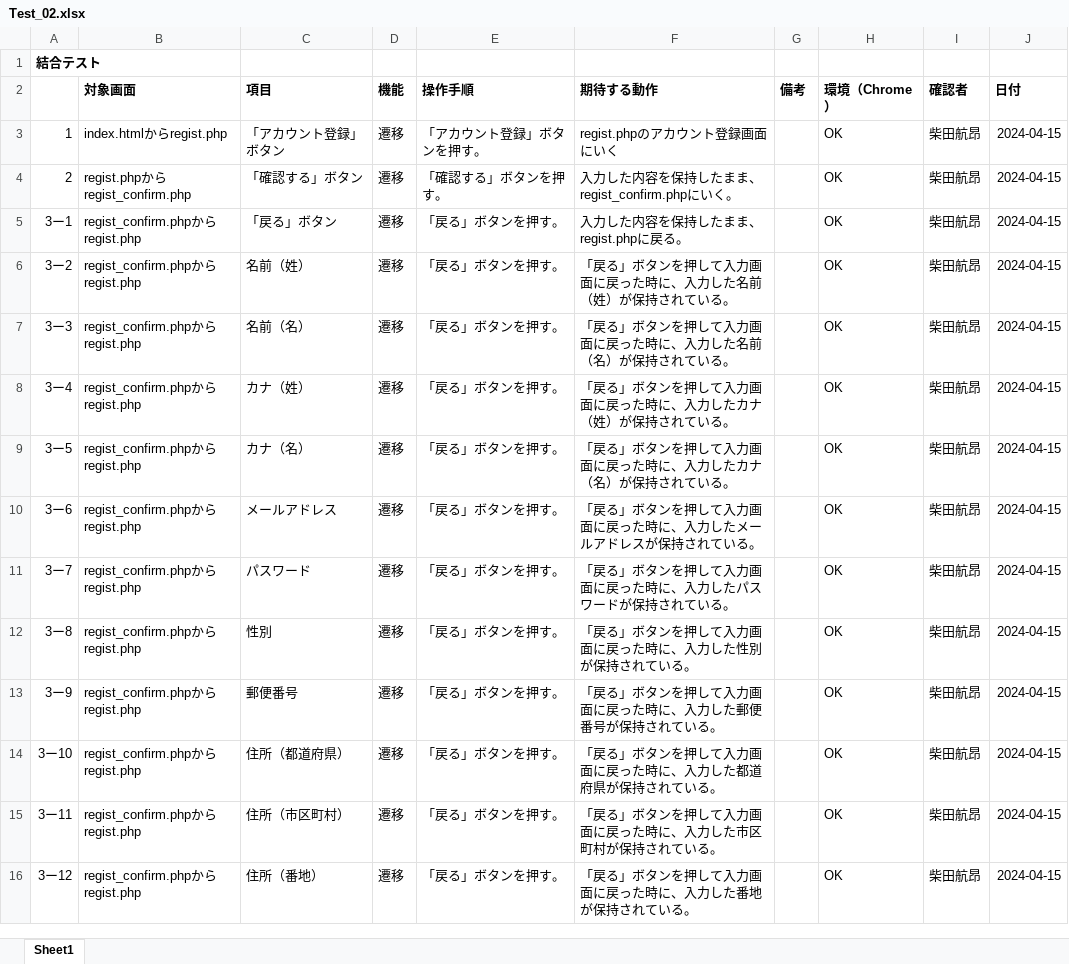
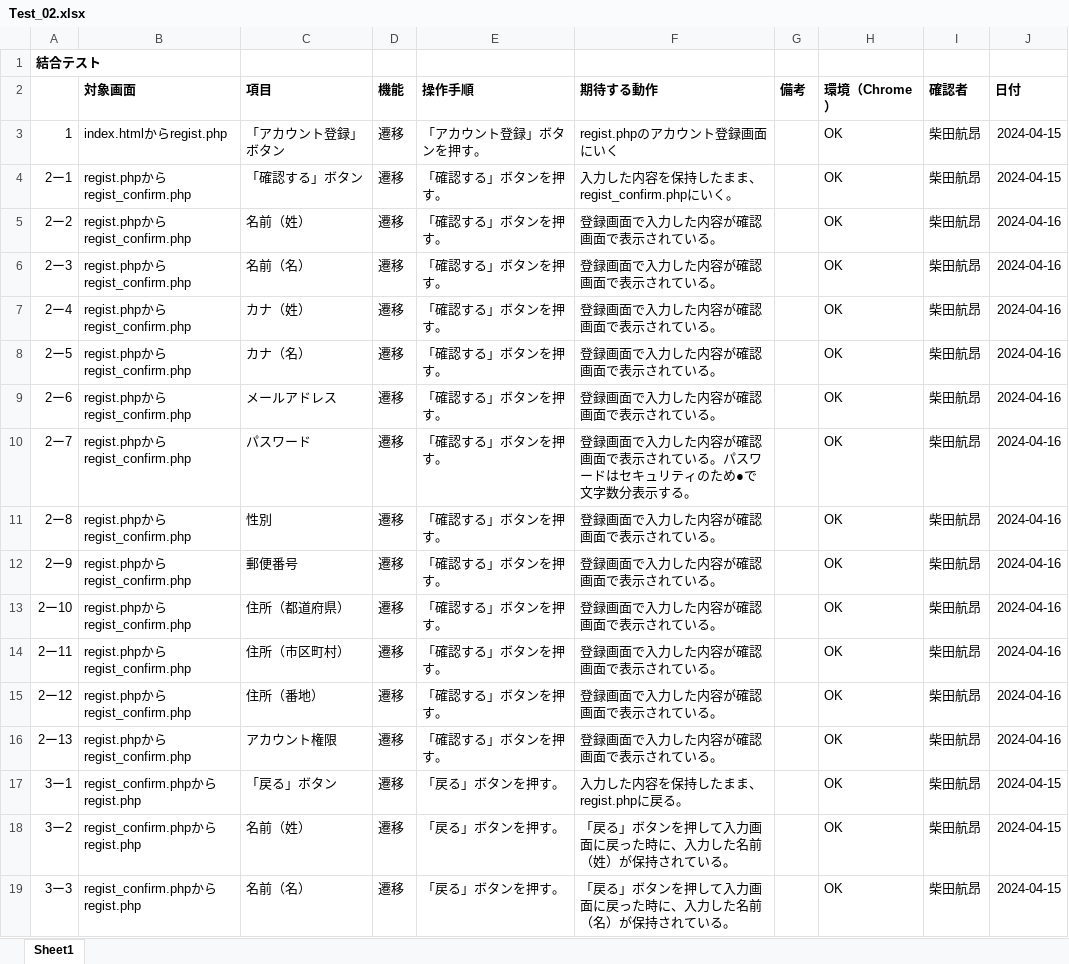
Before and after one commit to ssskkk17/Tests_for_registration, an Excel workbook: Test_02.xlsx, sheet Sheet1, drawn as a sheet; only a part is shown; the shorter side is filled out with more unchanged rows; values as stored, in another font and other column widths than the file's, no borders; the diff covers the shown part only; the diff names each change by its address in the sheet, - before the commit and + after, or states it on an @@ line.

Commit message:
commit

```diff
--- a/Test_02.xlsx (sheet Sheet1)
+++ b/Test_02.xlsx (sheet Sheet1)
-A1 italic: off
+A1 italic: on
-A4: 2
+A4: 2ー1
+row 5: 2ー2 | regist.phpからregist_confirm.php | 名前（姓） | 遷移 | 「確認する」ボタンを押す。 | 登録画面で入力した内容が確認画面で表示されている。 |  | OK | 柴田航昂 | 2024-04-16
+row 6: 2ー3 | regist.phpからregist_confirm.php | 名前（名） | 遷移 | 「確認する」ボタンを押す。 | 登録画面で入力した内容が確認画面で表示されている。 |  | OK | 柴田航昂 | 2024-04-16
+row 7: 2ー4 | regist.phpからregist_confirm.php | カナ（姓） | 遷移 | 「確認する」ボタンを押す。 | 登録画面で入力した内容が確認画面で表示されている。 |  | OK | 柴田航昂 | 2024-04-16
+row 8: 2ー5 | regist.phpからregist_confirm.php | カナ（名） | 遷移 | 「確認する」ボタンを押す。 | 登録画面で入力した内容が確認画面で表示されている。 |  | OK | 柴田航昂 | 2024-04-16
+row 9: 2ー6 | regist.phpからregist_confirm.php | メールアドレス | 遷移 | 「確認する」ボタンを押す。 | 登録画面で入力した内容が確認画面で表示されている。 |  | OK | 柴田航昂 | 2024-04-16
+row 10: 2ー7 | regist.phpからregist_confirm.php | パスワード | 遷移 | 「確認する」ボタンを押す。 | 登録画面で入力した内容が確認画面で表示されている。パスワードはセキュリティのため●で文字数分表示する。 |  | OK | 柴田航昂 | 2024-04-16
+row 11: 2ー8 | regist.phpからregist_confirm.php | 性別 | 遷移 | 「確認する」ボタンを押す。 | 登録画面で入力した内容が確認画面で表示されている。 |  | OK | 柴田航昂 | 2024-04-16
+row 12: 2ー9 | regist.phpからregist_confirm.php | 郵便番号 | 遷移 | 「確認する」ボタンを押す。 | 登録画面で入力した内容が確認画面で表示されている。 |  | OK | 柴田航昂 | 2024-04-16
+row 13: 2ー10 | regist.phpからregist_confirm.php | 住所（都道府県） | 遷移 | 「確認する」ボタンを押す。 | 登録画面で入力した内容が確認画面で表示されている。 |  | OK | 柴田航昂 | 2024-04-16
+row 14: 2ー11 | regist.phpからregist_confirm.php | 住所（市区町村） | 遷移 | 「確認する」ボタンを押す。 | 登録画面で入力した内容が確認画面で表示されている。 |  | OK | 柴田航昂 | 2024-04-16
+row 15: 2ー12 | regist.phpからregist_confirm.php | 住所（番地） | 遷移 | 「確認する」ボタンを押す。 | 登録画面で入力した内容が確認画面で表示されている。 |  | OK | 柴田航昂 | 2024-04-16
+row 16: 2ー13 | regist.phpからregist_confirm.php | アカウント権限 | 遷移 | 「確認する」ボタンを押す。 | 登録画面で入力した内容が確認画面で表示されている。 |  | OK | 柴田航昂 | 2024-04-16
```
Also changed, not shown: 1 added row, 27 edited cells and cell formats elsewhere in this sheet.
